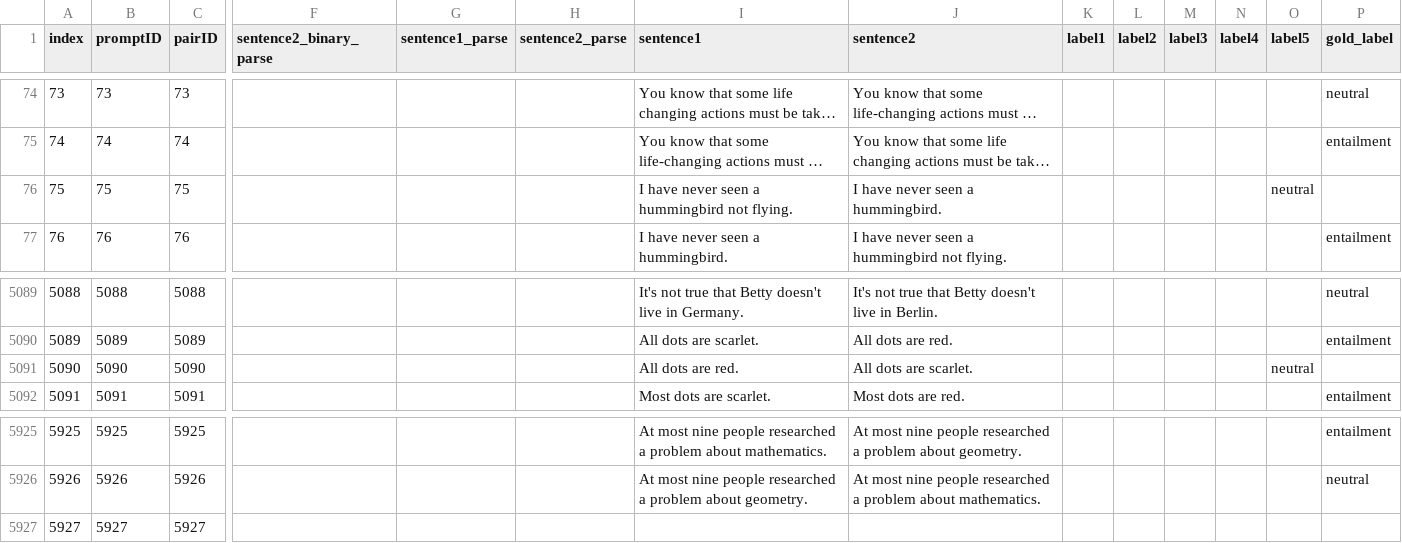
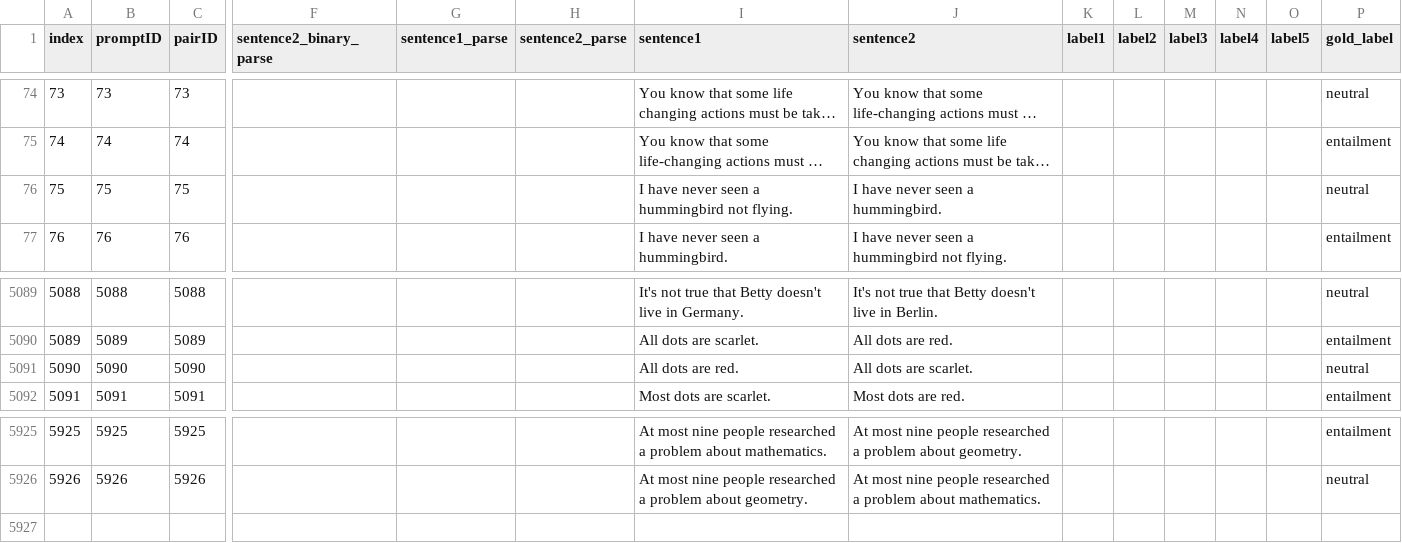
Before and after one commit to nbehrje/MED_DA, a TSV file: MED_DA.tsv, drawn as a sheet; only a part is shown, gaps mark what is left out; long unchanged cells end in …; rows hold the shown columns only; the diff names each change by its address in the sheet, - before the commit and + after, or states it on an @@ line.

Commit message:
Update MED_DA.tsv
fix

```diff
--- a/MED_DA.tsv
+++ b/MED_DA.tsv
-O76 (label5): neutral
+O76 (label5): (empty)
-P76 (gold_label): (empty)
+P76 (gold_label): neutral
-O5091 (label5): neutral
+O5091 (label5): (empty)
-P5091 (gold_label): (empty)
+P5091 (gold_label): neutral
-row 5927: 5927 | 5927 | 5927
```
